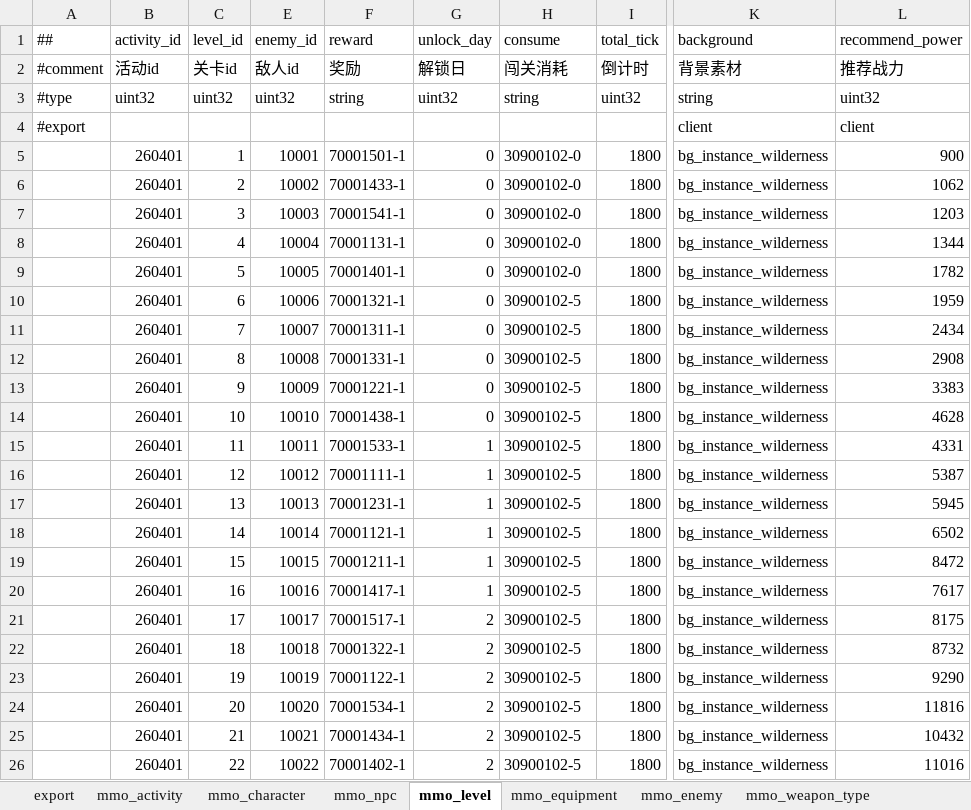
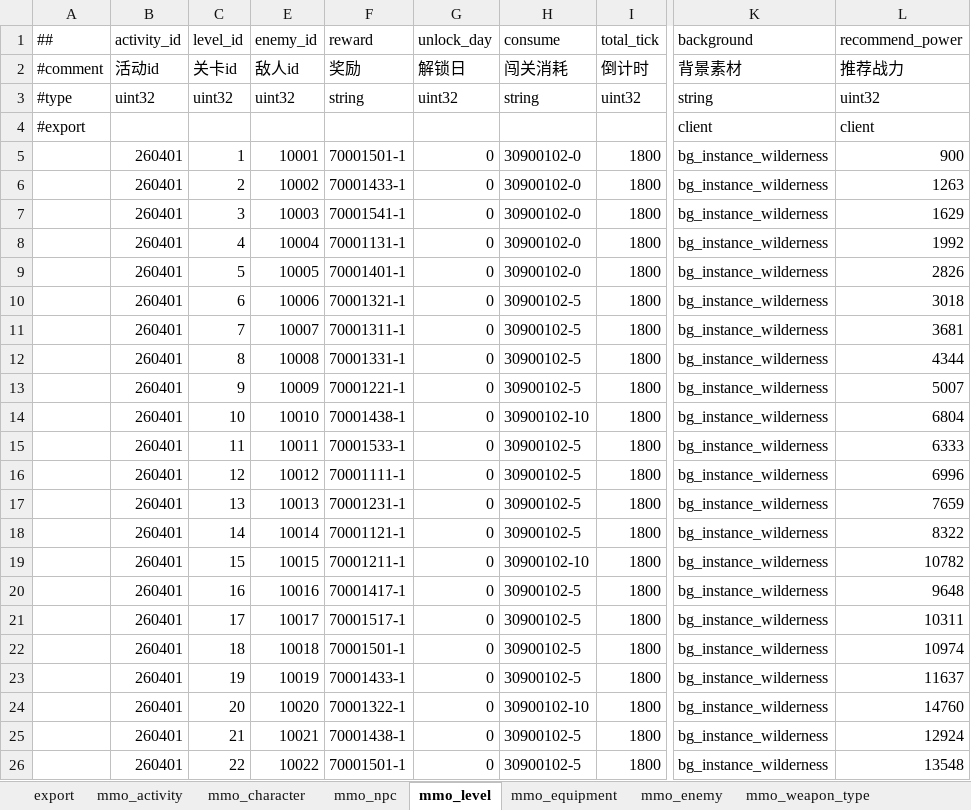
Before and after one commit to ZSKWorld/quehun, an Excel workbook: source/bin/excel/mmo.xlsx, sheet mmo_level, drawn as a sheet; only a part is shown, gaps mark what is left out; values as stored, in another font and other column widths than the file's, no cell formats; the diff covers the shown part only; the diff names each change by its address in the sheet, - before the commit and + after, or states it on an @@ line.

```diff
--- a/source/bin/excel/mmo.xlsx (sheet mmo_level)
+++ b/source/bin/excel/mmo.xlsx (sheet mmo_level)
-L6 (recommend_power): 1062
+L6 (recommend_power): 1263
-L7 (recommend_power): 1203
+L7 (recommend_power): 1629
-L8 (recommend_power): 1344
+L8 (recommend_power): 1992
-L9 (recommend_power): 1782
+L9 (recommend_power): 2826
-L10 (recommend_power): 1959
+L10 (recommend_power): 3018
-L11 (recommend_power): 2434
+L11 (recommend_power): 3681
-L12 (recommend_power): 2908
+L12 (recommend_power): 4344
-L13 (recommend_power): 3383
+L13 (recommend_power): 5007
-H14 (consume): 30900102-5
+H14 (consume): 30900102-10
-L14 (recommend_power): 4628
+L14 (recommend_power): 6804
-G15:G20 (unlock_day): 1
+G15:G20 (unlock_day): 0
-L15 (recommend_power): 4331
+L15 (recommend_power): 6333
-L16 (recommend_power): 5387
+L16 (recommend_power): 6996
-L17 (recommend_power): 5945
+L17 (recommend_power): 7659
-L18 (recommend_power): 6502
+L18 (recommend_power): 8322
-H19 (consume): 30900102-5
+H19 (consume): 30900102-10
-L19 (recommend_power): 8472
+L19 (recommend_power): 10782
-L20 (recommend_power): 7617
+L20 (recommend_power): 9648
-G21:G26 (unlock_day): 2
+G21:G26 (unlock_day): 0
-L21 (recommend_power): 8175
+L21 (recommend_power): 10311
-F22 (reward): 70001322-1
+F22 (reward): 70001501-1
-L22 (recommend_power): 8732
+L22 (recommend_power): 10974
-F23 (reward): 70001122-1
+F23 (reward): 70001433-1
-L23 (recommend_power): 9290
+L23 (recommend_power): 11637
-F24 (reward): 70001534-1
+F24 (reward): 70001322-1
-H24 (consume): 30900102-5
+H24 (consume): 30900102-10
-L24 (recommend_power): 11816
+L24 (recommend_power): 14760
-F25 (reward): 70001434-1
+F25 (reward): 70001438-1
-L25 (recommend_power): 10432
+L25 (recommend_power): 12924
-F26 (reward): 70001402-1
+F26 (reward): 70001501-1
-L26 (recommend_power): 11016
+L26 (recommend_power): 13548
```
Also changed, not shown: 516 edited cells elsewhere in this sheet, sheet mmo_enemy, sheet mmo_equipment, sheet mmo_npc, sheet mmo_weapon_type, sheet mmo_team_talent, cell formats, source/bin/excel/activity.xlsx, source/bin/excel/events.xlsx, 15 other files.
